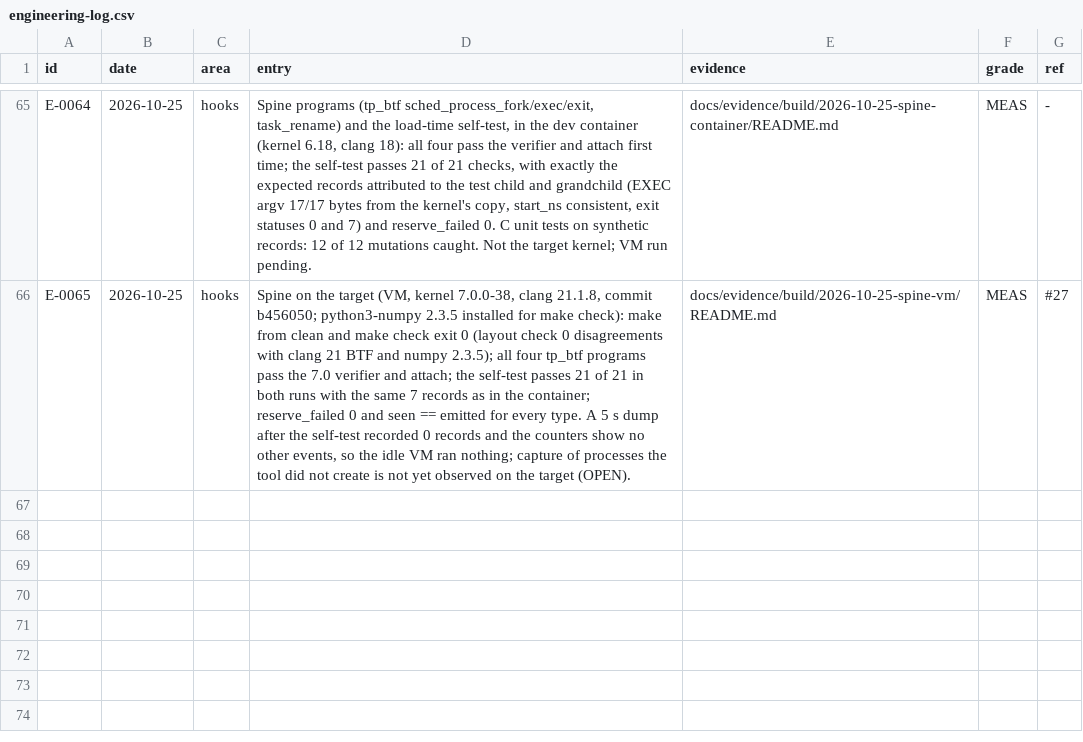
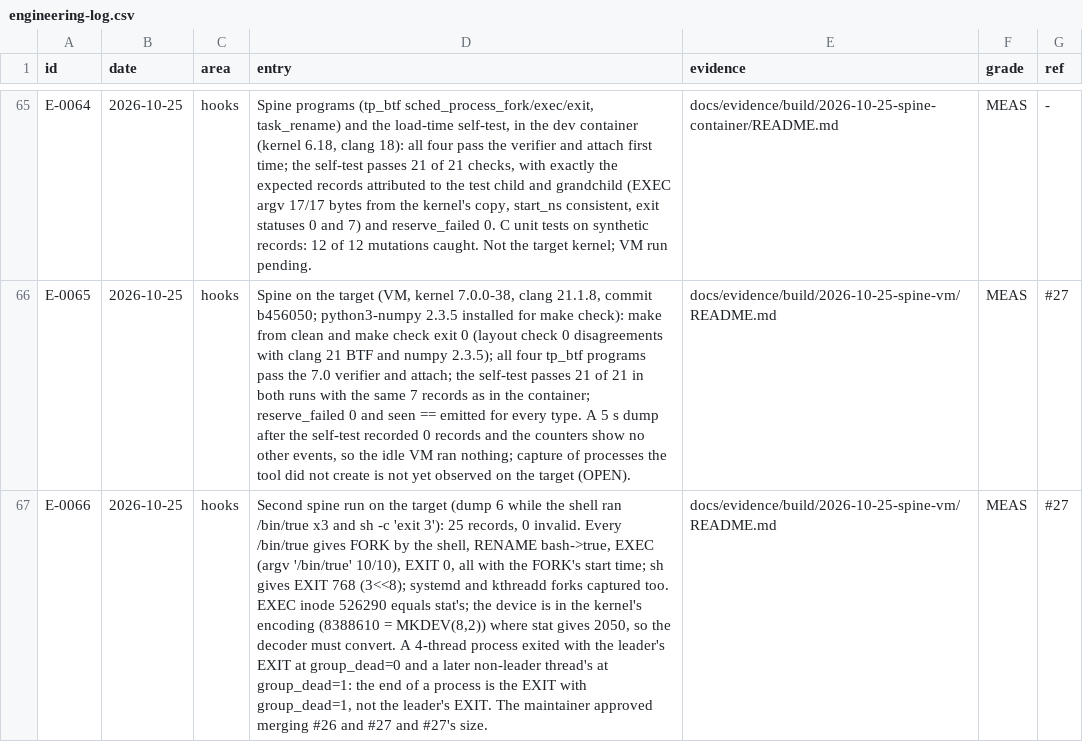
Before and after one commit to ranahunter10/fiery-dragon, a CSV file: docs/journal/engineering-log.csv, drawn as a sheet; only a part is shown, gaps mark what is left out; the diff names each change by its address in the sheet, - before the commit and + after, or states it on an @@ line.

```diff
--- a/docs/journal/engineering-log.csv
+++ b/docs/journal/engineering-log.csv
+row 67: E-0066 | 2026-10-25 | hooks | Second spine run on the target (dump 6 while the shell ran /bin/true x3 and sh -c 'exit 3'): 25 records, 0 invalid. Every /bin/true gives FORK by the shell, RENAME bash->true, EXEC (argv '/bin/true' 10/10), EXIT 0, all with the FORK's start time; sh gives EXIT 768 (3<<8); systemd and kthreadd forks captured too. EXEC inode 526290 equals stat's; the device is in the kernel's encoding (8388610 = MKDEV(8,2)) where stat gives 2050, so the decoder must convert. A 4-thread process exited with the leader's EXIT at group_dead=0 and a later non-leader thread's at group_dead=1: the end of a process is the EXIT with group_dead=1, not the leader's EXIT. The maintainer approved merging #26 and #27 and #27's size. | docs/evidence/build/2026-10-25-spine-vm/README.md | MEAS | #27
```
Also changed, not shown: 4 other files.
